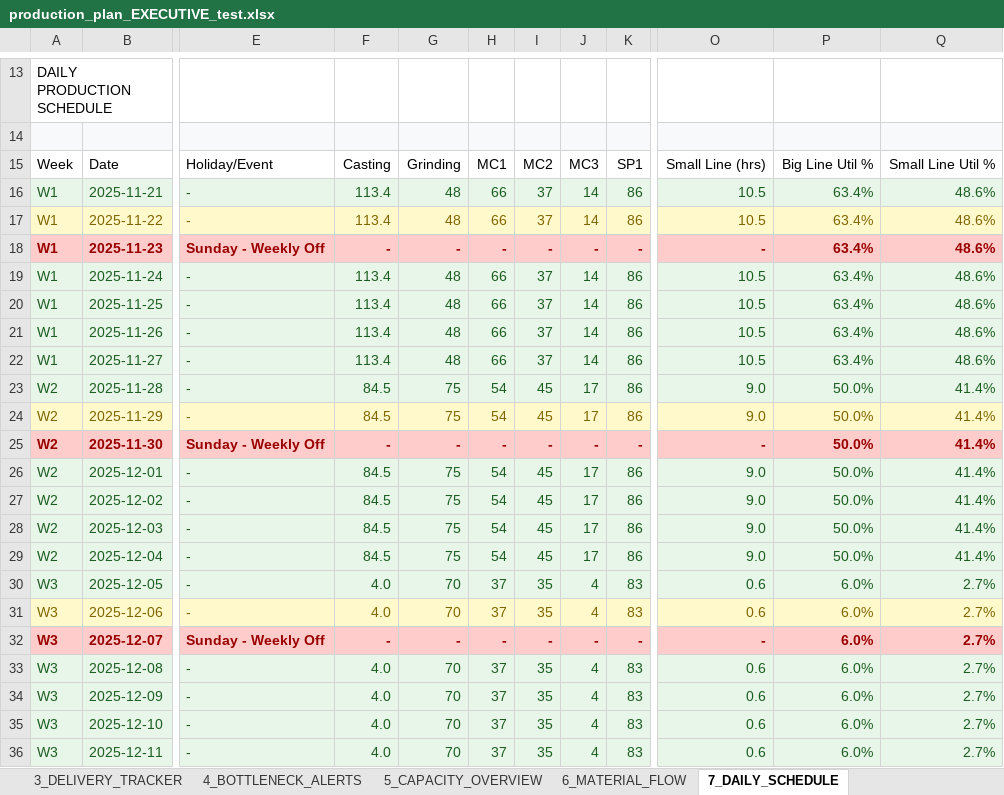
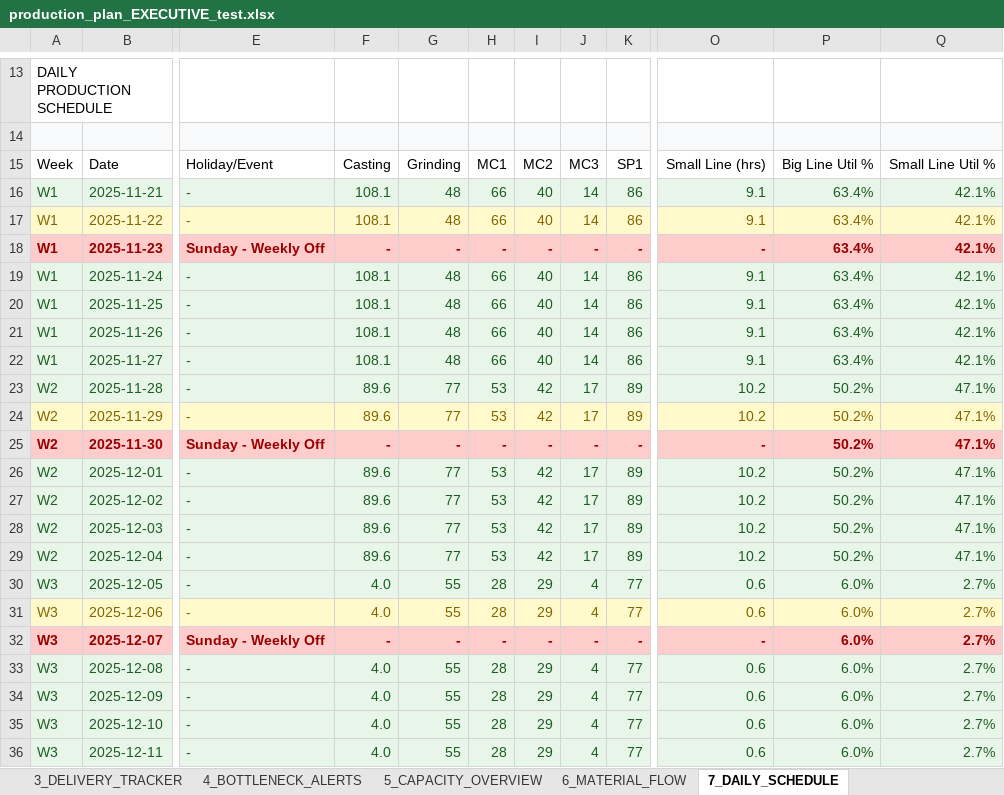
Before and after one commit to Monishkumarvr/PP-C, an Excel workbook: production_plan_EXECUTIVE_test.xlsx, sheet 7_DAILY_SCHEDULE, drawn as a sheet; only a part is shown, gaps mark what is left out; values as stored, in another font and other column widths than the file's, no borders; the diff covers the shown part only; the diff names each change by its address in the sheet, - before the commit and + after, or states it on an @@ line.

```diff
--- a/production_plan_EXECUTIVE_test.xlsx (sheet 7_DAILY_SCHEDULE)
+++ b/production_plan_EXECUTIVE_test.xlsx (sheet 7_DAILY_SCHEDULE)
-F16:F17: 113.4
+F16:F17: 108.1
-I16:I17: 37
+I16:I17: 40
-O16:O17: 10.5
+O16:O17: 9.1
-Q16:Q22: 48.6%
+Q16:Q22: 42.1%
-F19:F22: 113.4
+F19:F22: 108.1
-I19:I22: 37
+I19:I22: 40
-O19:O22: 10.5
+O19:O22: 9.1
-F23:F24: 84.5
+F23:F24: 89.6
-G23:G24: 75
+G23:G24: 77
-H23:H24: 54
+H23:H24: 53
-I23:I24: 45
+I23:I24: 42
-K23:K24: 86
+K23:K24: 89
-O23:O24: 9.0
+O23:O24: 10.2
-P23:P29: 50.0%
+P23:P29: 50.2%
-Q23:Q29: 41.4%
+Q23:Q29: 47.1%
-F26:F29: 84.5
+F26:F29: 89.6
-G26:G29: 75
+G26:G29: 77
-H26:H29: 54
+H26:H29: 53
-I26:I29: 45
+I26:I29: 42
-K26:K29: 86
+K26:K29: 89
-O26:O29: 9.0
+O26:O29: 10.2
-G30:G31: 70
+G30:G31: 55
-H30:H31: 37
+H30:H31: 28
-I30:I31: 35
+I30:I31: 29
-K30:K31: 83
+K30:K31: 77
-G33:G36: 70
+G33:G36: 55
-H33:H36: 37
+H33:H36: 28
-I33:I36: 35
+I33:I36: 29
-K33:K36: 83
+K33:K36: 77
```
Also changed, not shown: 1 added row, 1 removed row and 98 edited cells elsewhere in this sheet, sheet 8_PART_DAILY_SCHEDULE, sheet 10_DAILY_INVENTORY, sheet 9_DAILY_PRODUCTION, sheet 3_DELIVERY_TRACKER, sheet 2_MASTER_SCHEDULE, sheet 6_MATERIAL_FLOW, 3 more sheets.
